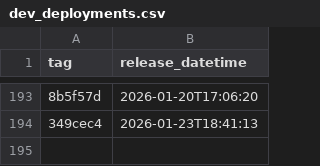
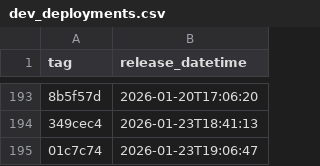
Before and after one commit to NHSDigital/eps-assist-me, a CSV file: _data/dev_deployments.csv, drawn as a sheet; only a part is shown, gaps mark what is left out; the diff names each change by its address in the sheet, - before the commit and + after, or states it on an @@ line.

```diff
--- a/_data/dev_deployments.csv
+++ b/_data/dev_deployments.csv
+row 195: 01c7c74 | 2026-01-23T19:06:47
```
Also changed, not shown: 1 other file.
